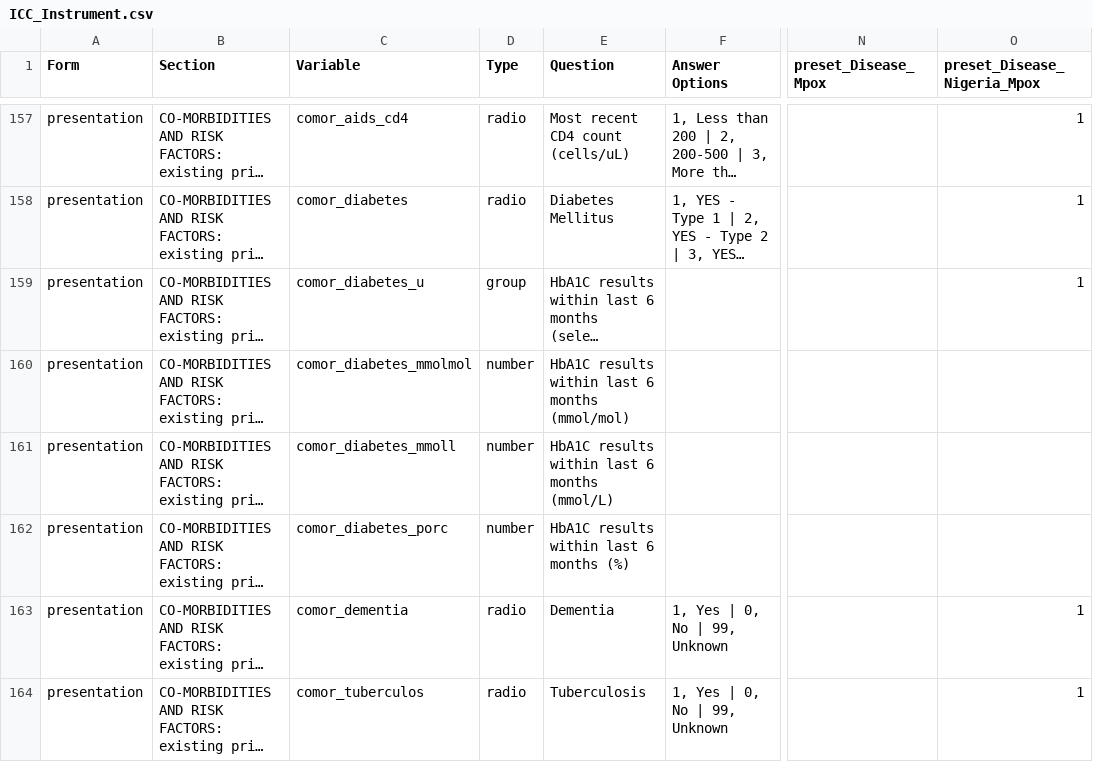
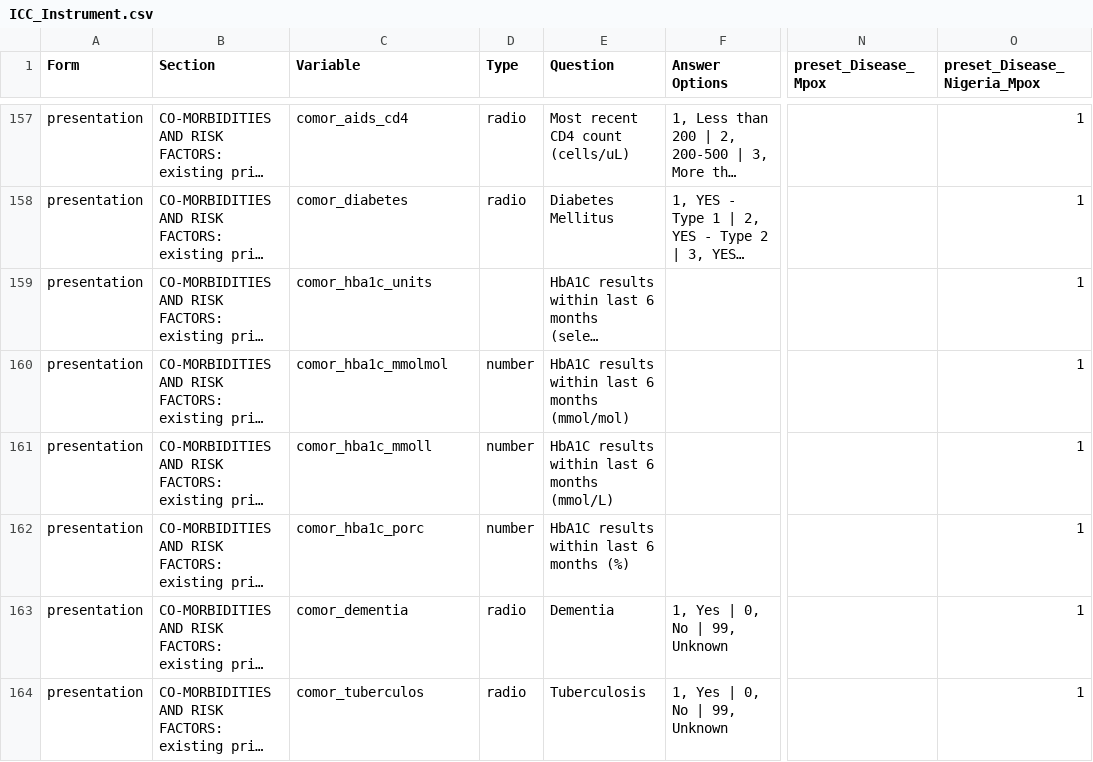
Before and after one commit to EstebanGarciaG/ISARIC_CORE_CRF_test, a CSV file: ICC 1/ICC 1.0.0/ICC_Instrument.csv, drawn as a sheet; only a part is shown, gaps mark what is left out; long unchanged cells end in …; the diff names each change by its address in the sheet, - before the commit and + after, or states it on an @@ line.

Commit message:
Update ICC_Instrument.csv

```diff
--- a/ICC 1/ICC 1.0.0/ICC_Instrument.csv
+++ b/ICC 1/ICC 1.0.0/ICC_Instrument.csv
-C159 (Variable): comor_diabetes_u
+C159 (Variable): comor_hba1c_units
-D159 (Type): group
+D159 (Type): (empty)
-C160 (Variable): comor_diabetes_mmolmol
+C160 (Variable): comor_hba1c_mmolmol
-O160:O162 (preset_Disease_Nigeria_Mpox): (empty)
+O160:O162 (preset_Disease_Nigeria_Mpox): 1
-C161 (Variable): comor_diabetes_mmoll
+C161 (Variable): comor_hba1c_mmoll
-C162 (Variable): comor_diabetes_porc
+C162 (Variable): comor_hba1c_porc
```
